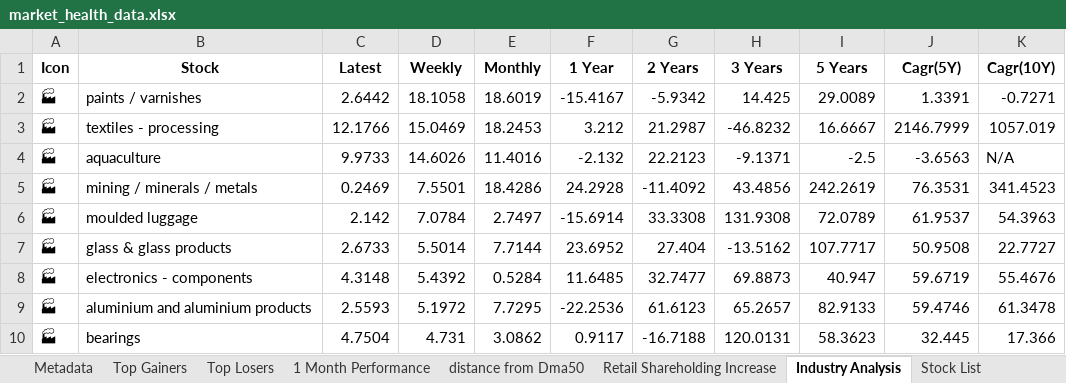
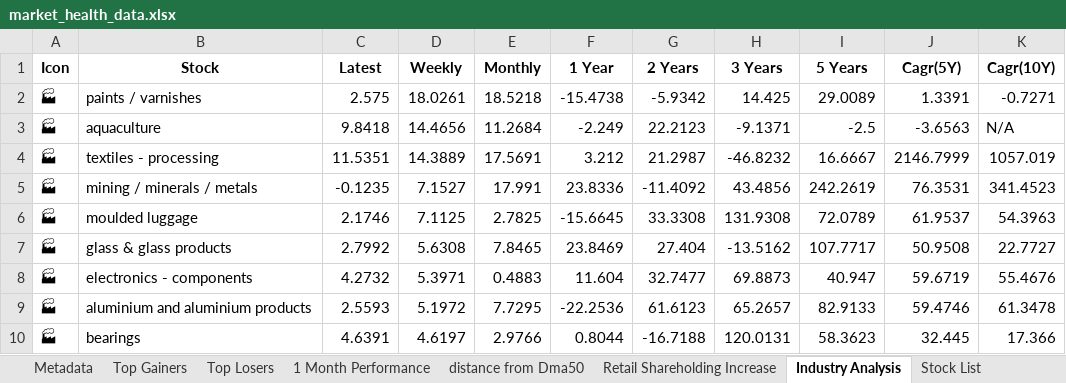
Before and after one commit to twyvernss/market-health-data, an Excel workbook: market_health_data.xlsx, sheet Industry Analysis, drawn as a sheet; only a part is shown; values as stored, in another font and other column widths than the file's, no borders; removed rows and columns are numbered as before the commit, all else as after; the diff covers the shown part only; the diff names each change by its address in the sheet, - before the commit and + after, or states it on an @@ line.

```diff
--- a/market_health_data.xlsx (sheet Industry Analysis)
+++ b/market_health_data.xlsx (sheet Industry Analysis)
-C2 (Latest): 2.6442
+C2 (Latest): 2.575
-D2 (Weekly): 18.1058
+D2 (Weekly): 18.0261
-E2 (Monthly): 18.6019
+E2 (Monthly): 18.5218
-F2 (1 Year): -15.4167
+F2 (1 Year): -15.4738
+row 3: 🏭 | aquaculture | 9.8418 | 14.4656 | 11.2684 | -2.249 | 22.2123 | -9.1371 | -2.5 | -3.6563 | N/A
-C4 (Latest): 12.1766
+C4 (Latest): 11.5351
-D4 (Weekly): 15.0469
+D4 (Weekly): 14.3889
-E4 (Monthly): 18.2453
+E4 (Monthly): 17.5691
-row 4: 🏭 | aquaculture | 9.9733 | 14.6026 | 11.4016 | -2.132 | 22.2123 | -9.1371 | -2.5 | -3.6563 | N/A
-C5 (Latest): 0.2469
+C5 (Latest): -0.1235
-D5 (Weekly): 7.5501
+D5 (Weekly): 7.1527
-E5 (Monthly): 18.4286
+E5 (Monthly): 17.991
-F5 (1 Year): 24.2928
+F5 (1 Year): 23.8336
-C6 (Latest): 2.142
+C6 (Latest): 2.1746
-D6 (Weekly): 7.0784
+D6 (Weekly): 7.1125
-E6 (Monthly): 2.7497
+E6 (Monthly): 2.7825
-F6 (1 Year): -15.6914
+F6 (1 Year): -15.6645
-C7 (Latest): 2.6733
+C7 (Latest): 2.7992
-D7 (Weekly): 5.5014
+D7 (Weekly): 5.6308
-E7 (Monthly): 7.7144
+E7 (Monthly): 7.8465
-F7 (1 Year): 23.6952
+F7 (1 Year): 23.8469
-C8 (Latest): 4.3148
+C8 (Latest): 4.2732
-D8 (Weekly): 5.4392
+D8 (Weekly): 5.3971
-E8 (Monthly): 0.5284
+E8 (Monthly): 0.4883
-F8 (1 Year): 11.6485
+F8 (1 Year): 11.604
-C10 (Latest): 4.7504
+C10 (Latest): 4.6391
-D10 (Weekly): 4.731
+D10 (Weekly): 4.6197
-E10 (Monthly): 3.0862
+E10 (Monthly): 2.9766
-F10 (1 Year): 0.9117
+F10 (1 Year): 0.8044
```
Also changed, not shown: 13 added rows, 13 removed rows and 112 edited cells elsewhere in this sheet, sheet Top Gainers, sheet Top Losers, sheet 2 Week Return, sheet 1 Month Performance, sheet Stock List, sheet 1 Year Return, 2 more sheets.
